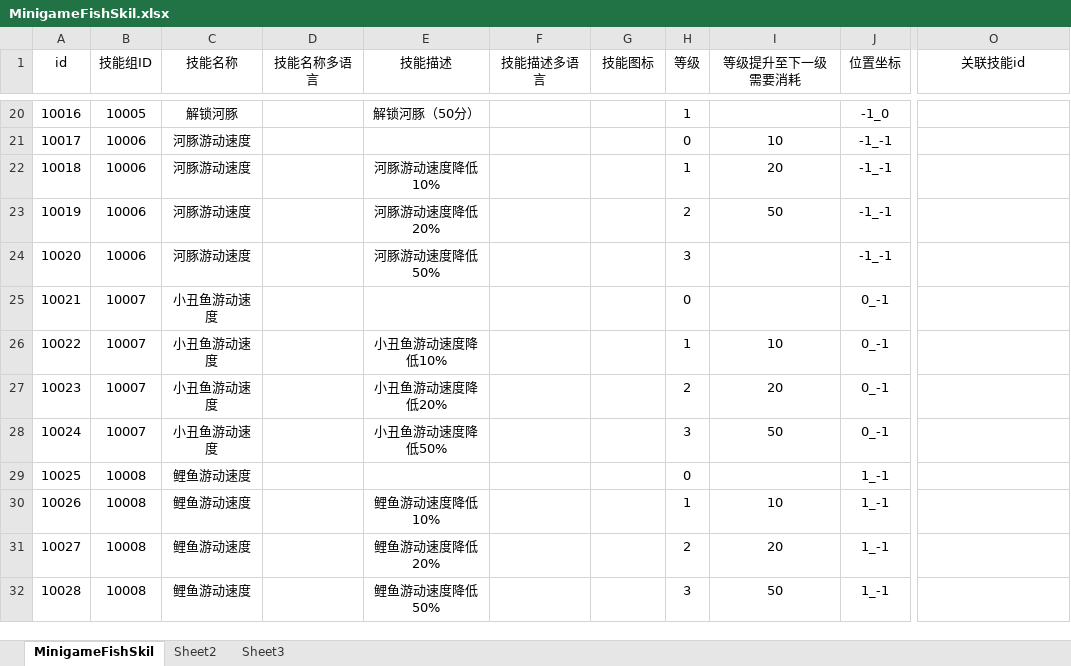
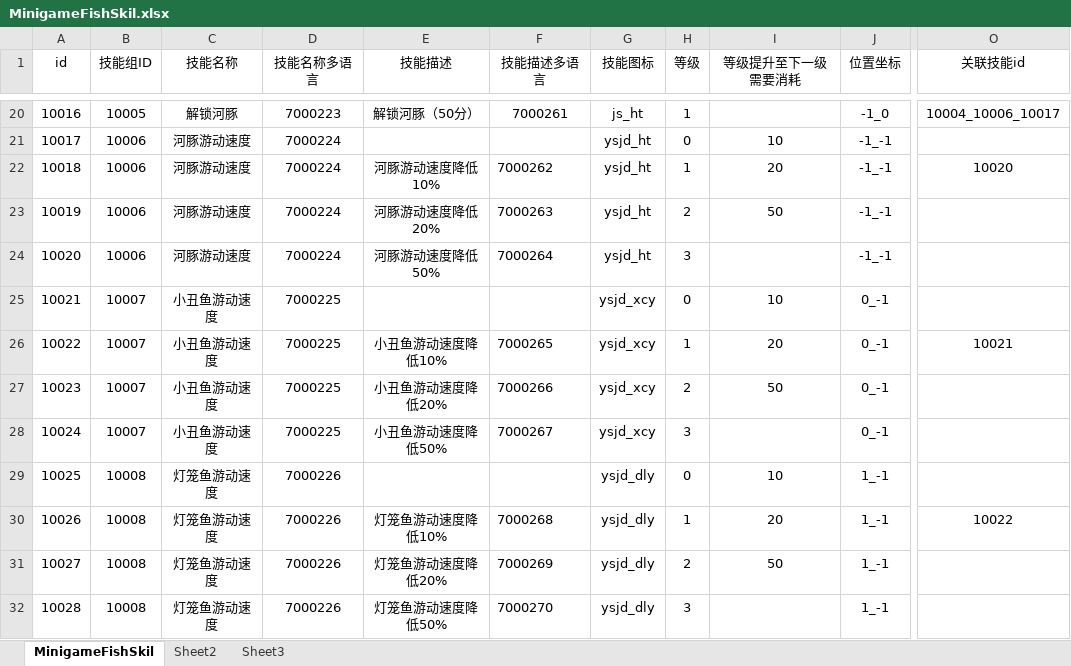
Before and after one commit to yanhailong/jjg2026, an Excel workbook: hall/resources/sample/MinigameFishSkil.xlsx, sheet MinigameFishSkil, drawn as a sheet; only a part is shown, gaps mark what is left out; values as stored, in another font and other column widths than the file's, no borders; conditional formats not drawn; the diff covers the shown part only; the diff names each change by its address in the sheet, - before the commit and + after, or states it on an @@ line.

```diff
--- a/hall/resources/sample/MinigameFishSkil.xlsx (sheet MinigameFishSkil)
+++ b/hall/resources/sample/MinigameFishSkil.xlsx (sheet MinigameFishSkil)
-D20 (技能名称多语言): (empty)
+D20 (技能名称多语言): 7000223
-F20 (技能描述多语言): (empty)
+F20 (技能描述多语言): 7000261
-G20 (技能图标): (empty)
+G20 (技能图标): js_ht
-O20 (关联技能id): (empty)
+O20 (关联技能id): 10004_10006_10017
-D21:D24 (技能名称多语言): (empty)
+D21:D24 (技能名称多语言): 7000224
-G21:G24 (技能图标): (empty)
+G21:G24 (技能图标): ysjd_ht
-F22 (技能描述多语言): (empty)
+F22 (技能描述多语言): 7000262
-O22 (关联技能id): (empty)
+O22 (关联技能id): 10020
-F23 (技能描述多语言): (empty)
+F23 (技能描述多语言): 7000263
-F24 (技能描述多语言): (empty)
+F24 (技能描述多语言): 7000264
-D25:D28 (技能名称多语言): (empty)
+D25:D28 (技能名称多语言): 7000225
-G25:G28 (技能图标): (empty)
+G25:G28 (技能图标): ysjd_xcy
-I25 (等级提升至下一级需要消耗): (empty)
+I25 (等级提升至下一级需要消耗): 10
-F26 (技能描述多语言): (empty)
+F26 (技能描述多语言): 7000265
-I26 (等级提升至下一级需要消耗): 10
+I26 (等级提升至下一级需要消耗): 20
-O26 (关联技能id): (empty)
+O26 (关联技能id): 10021
-F27 (技能描述多语言): (empty)
+F27 (技能描述多语言): 7000266
-I27 (等级提升至下一级需要消耗): 20
+I27 (等级提升至下一级需要消耗): 50
-F28 (技能描述多语言): (empty)
+F28 (技能描述多语言): 7000267
-I28 (等级提升至下一级需要消耗): 50
+I28 (等级提升至下一级需要消耗): (empty)
-C29:C32 (技能名称): 鲤鱼游动速度
+C29:C32 (技能名称): 灯笼鱼游动速度
-D29:D32 (技能名称多语言): (empty)
+D29:D32 (技能名称多语言): 7000226
-G29:G32 (技能图标): (empty)
+G29:G32 (技能图标): ysjd_dly
-I29 (等级提升至下一级需要消耗): (empty)
+I29 (等级提升至下一级需要消耗): 10
-E30 (技能描述): 鲤鱼游动速度降低10%
+E30 (技能描述): 灯笼鱼游动速度降低10%
-F30 (技能描述多语言): (empty)
+F30 (技能描述多语言): 7000268
-I30 (等级提升至下一级需要消耗): 10
+I30 (等级提升至下一级需要消耗): 20
-O30 (关联技能id): (empty)
+O30 (关联技能id): 10022
-E31 (技能描述): 鲤鱼游动速度降低20%
+E31 (技能描述): 灯笼鱼游动速度降低20%
-F31 (技能描述多语言): (empty)
+F31 (技能描述多语言): 7000269
-I31 (等级提升至下一级需要消耗): 20
+I31 (等级提升至下一级需要消耗): 50
-E32 (技能描述): 鲤鱼游动速度降低50%
+E32 (技能描述): 灯笼鱼游动速度降低50%
-F32 (技能描述多语言): (empty)
+F32 (技能描述多语言): 7000270
-I32 (等级提升至下一级需要消耗): 50
+I32 (等级提升至下一级需要消耗): (empty)
```
Also changed, not shown: 98 added rows and 56 edited cells elsewhere in this sheet, gm/resources/sample/global.xlsx, hall/resources/sample/global.xlsx, 55 other files.
